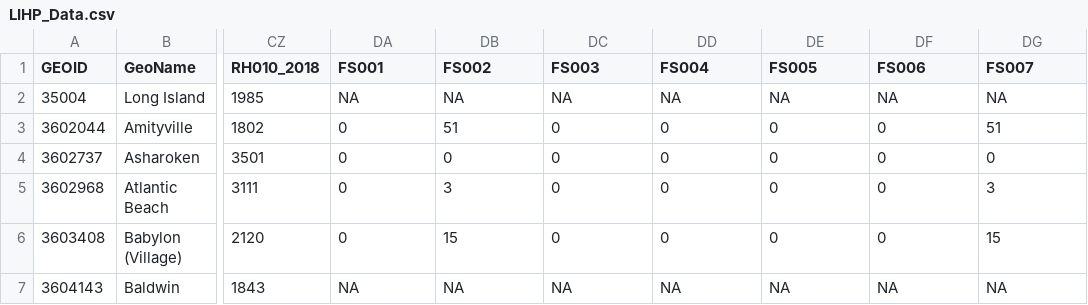
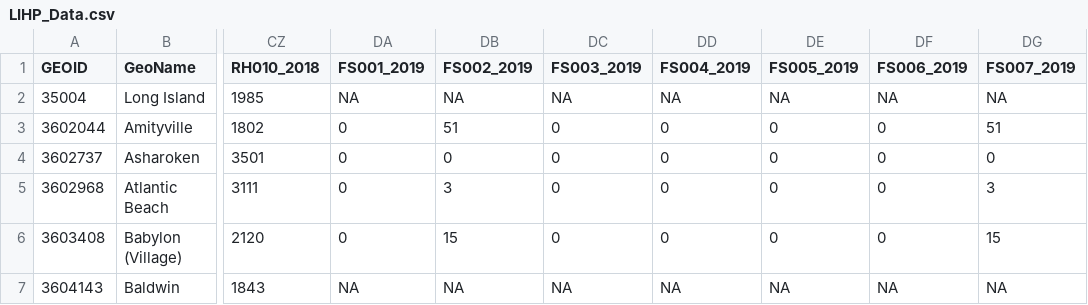
Before and after one commit to cecalvin/lihp, a CSV file: LIHP_Data.csv, drawn as a sheet; only a part is shown, gaps mark what is left out; the diff names each change by its address in the sheet, - before the commit and + after, or states it on an @@ line.

Commit message:
Add files via upload

```diff
--- a/LIHP_Data.csv
+++ b/LIHP_Data.csv
-DA1: FS001
+DA1: FS001_2019
-DB1: FS002
+DB1: FS002_2019
-DC1: FS003
+DC1: FS003_2019
-DD1: FS004
+DD1: FS004_2019
-DE1: FS005
+DE1: FS005_2019
-DF1: FS006
+DF1: FS006_2019
-DG1: FS007
+DG1: FS007_2019
```
